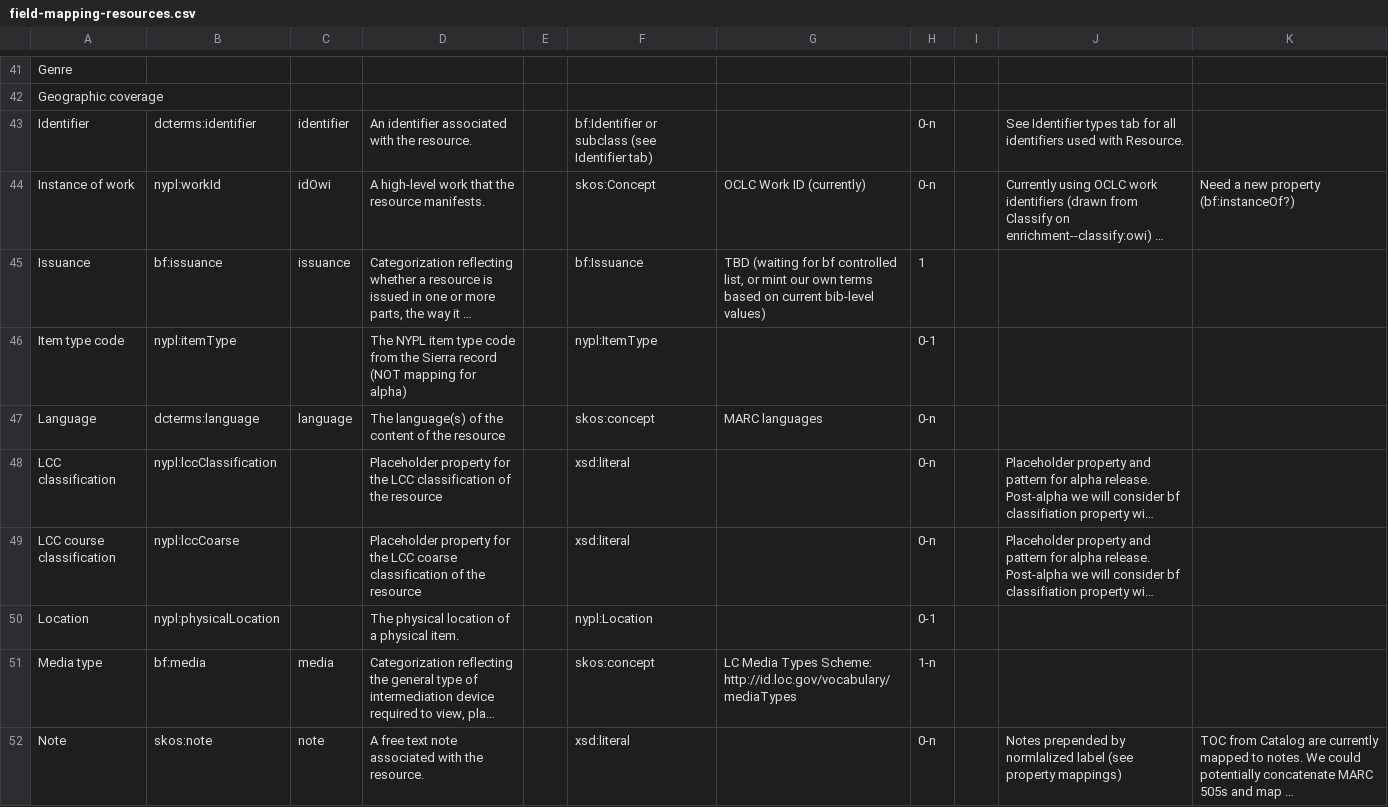
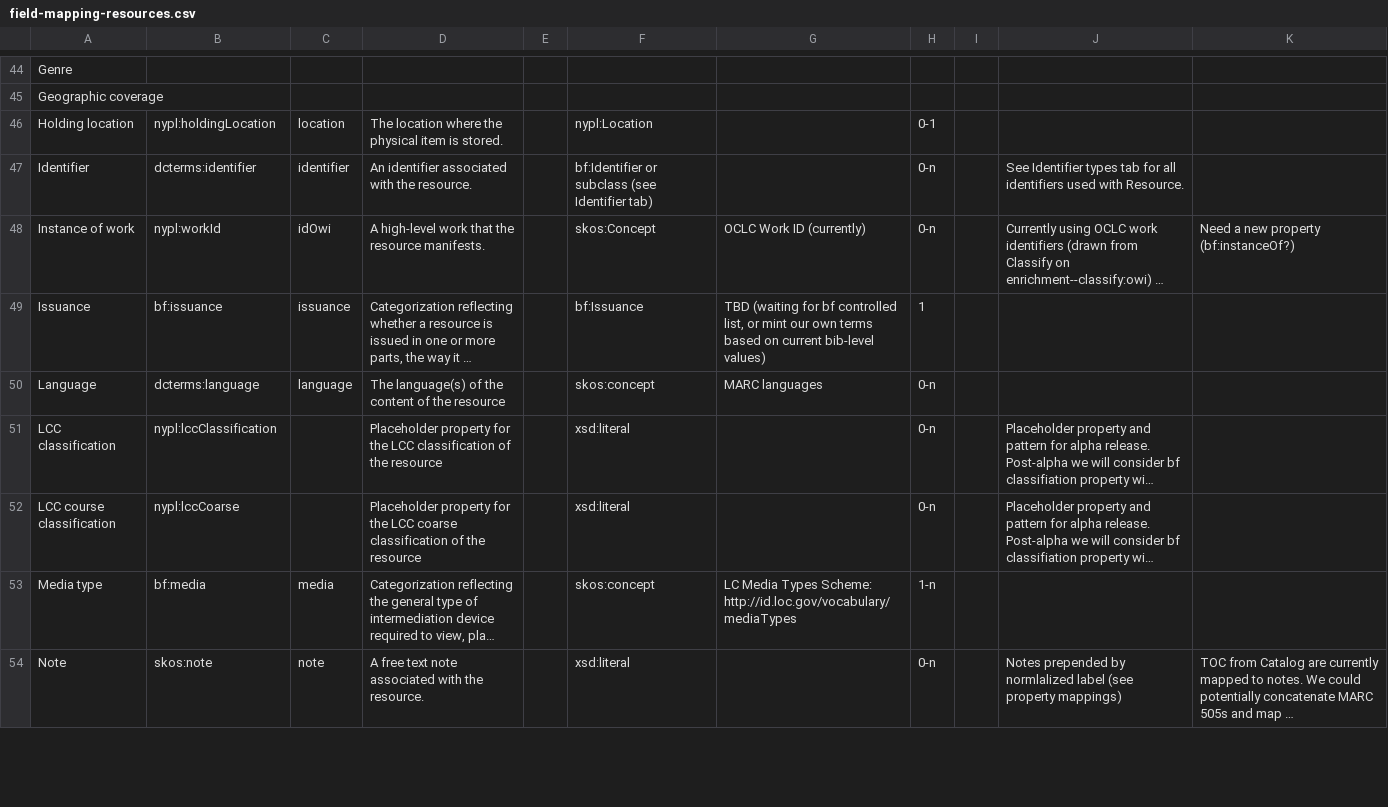
Before and after one commit to NYPL-discovery/discovery-store-poster, a CSV file: data/field-mapping-resources.csv, drawn as a sheet; only a part is shown, gaps mark what is left out; long unchanged cells end in …; removed rows and columns are numbered as before the commit, all else as after; the diff covers the shown part only; the diff names each change by its address in the sheet, - before the commit and + after, or states it on an @@ line.

Commit message:
bunch of item serialization tests; stubbing in item availability logic pending some itemtype and location properties; added ingest for itemtypes, accessmessage

```diff
--- a/data/field-mapping-resources.csv
+++ b/data/field-mapping-resources.csv
+row 46: Holding location | nypl:holdingLocation | location | The location where the physical item is stored. |  | nypl:Location |  | 0-1
-row 46: Item type code | nypl:itemType |  | The NYPL item type code from the Sierra record (NOT mapping for alpha) |  | nypl:ItemType |  | 0-1
-row 50: Location | nypl:physicalLocation |  | The physical location of a physical item. |  | nypl:Location |  | 0-1
```
Also changed, not shown: 7 added rows and 7 edited cells elsewhere in this file, 22 other files.
